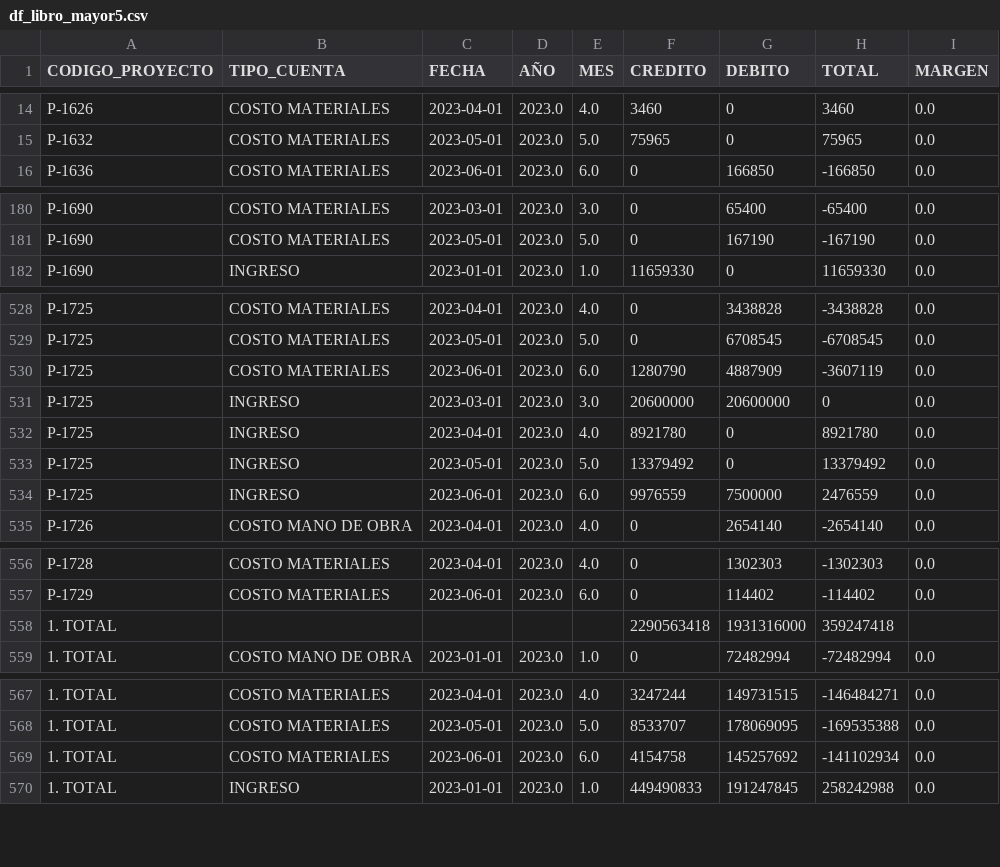
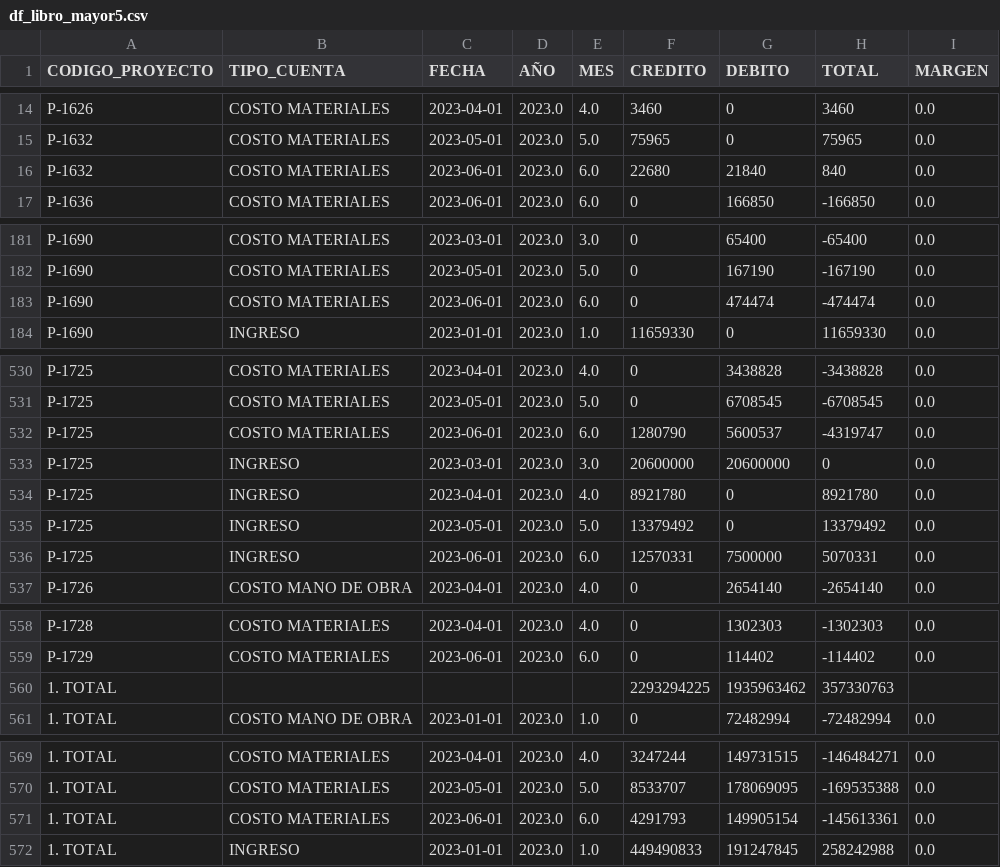
Before and after one commit to gsesa/Proyecto_Python_Schutz_V2, a CSV file: archivos_respaldo/df_libro_mayor5.csv, drawn as a sheet; only a part is shown, gaps mark what is left out; the diff covers the shown part only.

```diff
--- a/archivos_respaldo/df_libro_mayor5.csv
+++ b/archivos_respaldo/df_libro_mayor5.csv
@@ -15,2 +15,3 @@ P-1626,COSTO MATERIALES,2023-04-01,2023.0,4.0,3460,0,3460,0.0
 P-1632,COSTO MATERIALES,2023-05-01,2023.0,5.0,75965,0,75965,0.0
+P-1632,COSTO MATERIALES,2023-06-01,2023.0,6.0,22680,21840,840,0.0
 P-1636,COSTO MATERIALES,2023-06-01,2023.0,6.0,0,166850,-166850,0.0
@@ -181,2 +182,3 @@ P-1690,COSTO MATERIALES,2023-03-01,2023.0,3.0,0,65400,-65400,0.0
 P-1690,COSTO MATERIALES,2023-05-01,2023.0,5.0,0,167190,-167190,0.0
+P-1690,COSTO MATERIALES,2023-06-01,2023.0,6.0,0,474474,-474474,0.0
 P-1690,INGRESO,2023-01-01,2023.0,1.0,11659330,0,11659330,0.0
@@ -529,3 +531,3 @@ P-1725,COSTO MATERIALES,2023-04-01,2023.0,4.0,0,3438828,-3438828,0.0
 P-1725,COSTO MATERIALES,2023-05-01,2023.0,5.0,0,6708545,-6708545,0.0
-P-1725,COSTO MATERIALES,2023-06-01,2023.0,6.0,1280790,4887909,-3607119,0.0
+P-1725,COSTO MATERIALES,2023-06-01,2023.0,6.0,1280790,5600537,-4319747,0.0
 P-1725,INGRESO,2023-03-01,2023.0,3.0,20600000,20600000,0,0.0
@@ -533,3 +535,3 @@ P-1725,INGRESO,2023-04-01,2023.0,4.0,8921780,0,8921780,0.0
 P-1725,INGRESO,2023-05-01,2023.0,5.0,13379492,0,13379492,0.0
-P-1725,INGRESO,2023-06-01,2023.0,6.0,9976559,7500000,2476559,0.0
+P-1725,INGRESO,2023-06-01,2023.0,6.0,12570331,7500000,5070331,0.0
 P-1726,COSTO MANO DE OBRA,2023-04-01,2023.0,4.0,0,2654140,-2654140,0.0
@@ -557,3 +559,3 @@ P-1728,COSTO MATERIALES,2023-04-01,2023.0,4.0,0,1302303,-1302303,0.0
 P-1729,COSTO MATERIALES,2023-06-01,2023.0,6.0,0,114402,-114402,0.0
-1. TOTAL,,,,,2290563418,1931316000,359247418,
+1. TOTAL,,,,,2293294225,1935963462,357330763,
 1. TOTAL,COSTO MANO DE OBRA,2023-01-01,2023.0,1.0,0,72482994,-72482994,0.0
@@ -568,3 +570,3 @@ P-1729,COSTO MATERIALES,2023-06-01,2023.0,6.0,0,114402,-114402,0.0
 1. TOTAL,COSTO MATERIALES,2023-05-01,2023.0,5.0,8533707,178069095,-169535388,0.0
-1. TOTAL,COSTO MATERIALES,2023-06-01,2023.0,6.0,4154758,145257692,-141102934,0.0
+1. TOTAL,COSTO MATERIALES,2023-06-01,2023.0,6.0,4291793,149905154,-145613361,0.0
 1. TOTAL,INGRESO,2023-01-01,2023.0,1.0,449490833,191247845,258242988,0.0
```
Also changed, not shown: 18 edited cells elsewhere in this file, 18 other files.
